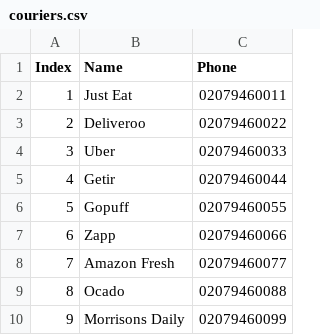
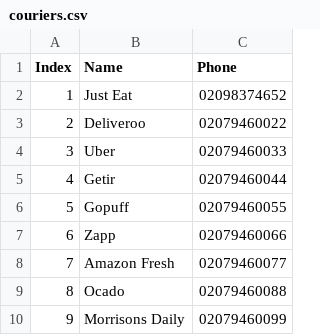
Before and after one commit to Brendon-maphosa-98/cafe_cli_app, a CSV file: mini-project/week4/data/couriers.csv, drawn as a sheet.

```diff
--- a/mini-project/week4/data/couriers.csv
+++ b/mini-project/week4/data/couriers.csv
@@ -1,3 +1,3 @@
 Index,Name,Phone
-1,Just Eat,02079460011
+1,Just Eat,02098374652
 2,Deliveroo,02079460022
```
Also changed, not shown: mini-project/week4/data/orders.csv, mini-project/week4/data/products.csv, 2 other files.
